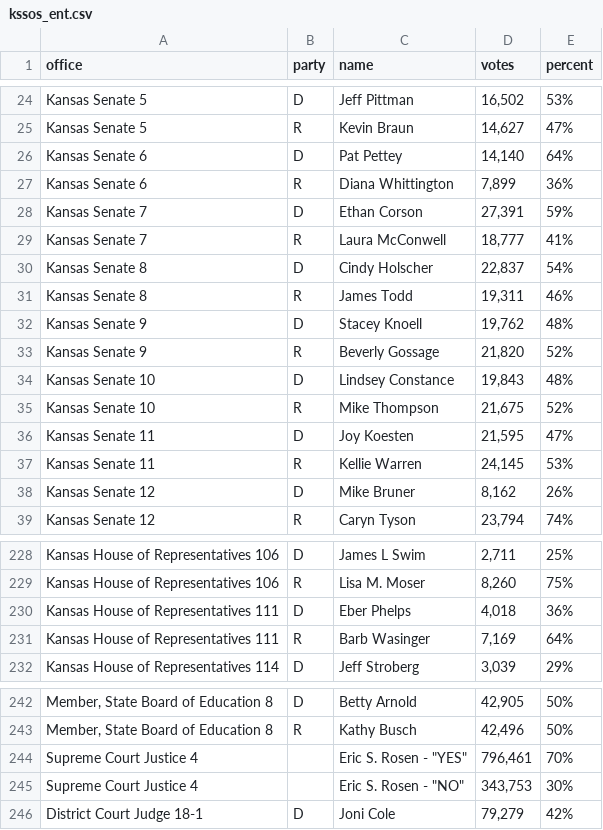
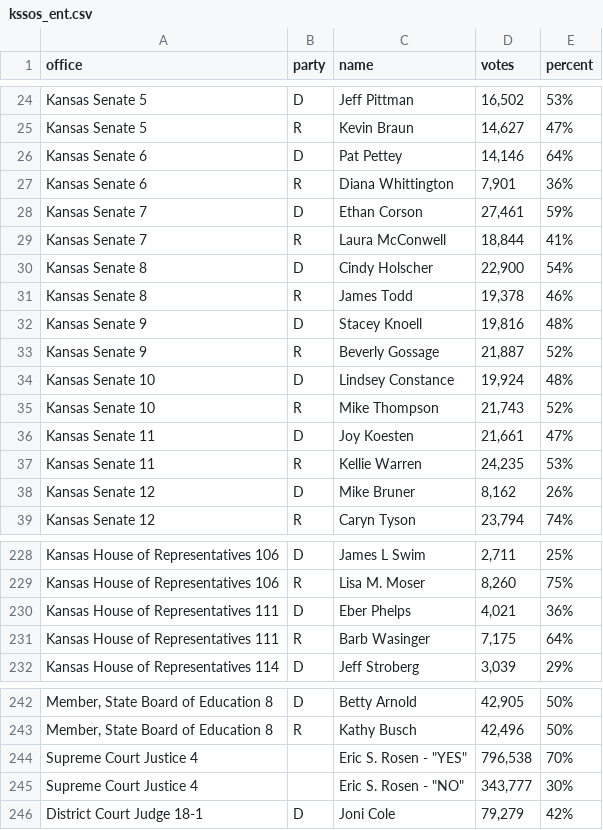
Before and after one commit to statedemocrats/ks-sos-unofficial-stats, a CSV file: kssos_ent.csv, drawn as a sheet; only a part is shown, gaps mark what is left out; the diff covers the shown part only.

```diff
--- a/kssos_ent.csv
+++ b/kssos_ent.csv
@@ -25,14 +25,14 @@ office,party,name,votes,percent
 "Kansas Senate 5",R,"Kevin Braun","14,627",47%
-"Kansas Senate 6",D,"Pat Pettey","14,140",64%
-"Kansas Senate 6",R,"Diana Whittington","7,899",36%
-"Kansas Senate 7",D,"Ethan Corson","27,391",59%
-"Kansas Senate 7",R,"Laura McConwell","18,777",41%
-"Kansas Senate 8",D,"Cindy Holscher","22,837",54%
-"Kansas Senate 8",R,"James Todd","19,311",46%
-"Kansas Senate 9",D,"Stacey Knoell","19,762",48%
-"Kansas Senate 9",R,"Beverly Gossage","21,820",52%
-"Kansas Senate 10",D,"Lindsey Constance","19,843",48%
-"Kansas Senate 10",R,"Mike Thompson","21,675",52%
-"Kansas Senate 11",D,"Joy Koesten","21,595",47%
-"Kansas Senate 11",R,"Kellie Warren","24,145",53%
+"Kansas Senate 6",D,"Pat Pettey","14,146",64%
+"Kansas Senate 6",R,"Diana Whittington","7,901",36%
+"Kansas Senate 7",D,"Ethan Corson","27,461",59%
+"Kansas Senate 7",R,"Laura McConwell","18,844",41%
+"Kansas Senate 8",D,"Cindy Holscher","22,900",54%
+"Kansas Senate 8",R,"James Todd","19,378",46%
+"Kansas Senate 9",D,"Stacey Knoell","19,816",48%
+"Kansas Senate 9",R,"Beverly Gossage","21,887",52%
+"Kansas Senate 10",D,"Lindsey Constance","19,924",48%
+"Kansas Senate 10",R,"Mike Thompson","21,743",52%
+"Kansas Senate 11",D,"Joy Koesten","21,661",47%
+"Kansas Senate 11",R,"Kellie Warren","24,235",53%
 "Kansas Senate 12",D,"Mike Bruner","8,162",26%
@@ -229,4 +229,4 @@ office,party,name,votes,percent
 "Kansas House of Representatives 106",R,"Lisa M. Moser","8,260",75%
-"Kansas House of Representatives 111",D,"Eber Phelps","4,018",36%
-"Kansas House of Representatives 111",R,"Barb Wasinger","7,169",64%
+"Kansas House of Representatives 111",D,"Eber Phelps","4,021",36%
+"Kansas House of Representatives 111",R,"Barb Wasinger","7,175",64%
 "Kansas House of Representatives 114",D,"Jeff Stroberg","3,039",29%
@@ -243,4 +243,4 @@ office,party,name,votes,percent
 "Member, State Board of Education 8",R,"Kathy Busch","42,496",50%
-"Supreme Court Justice 4",,"Eric S. Rosen - ""YES""","796,461",70%
-"Supreme Court Justice 4",,"Eric S. Rosen - ""NO""","343,753",30%
+"Supreme Court Justice 4",,"Eric S. Rosen - ""YES""","796,538",70%
+"Supreme Court Justice 4",,"Eric S. Rosen - ""NO""","343,777",30%
 "District Court Judge 18-1",D,"Joni Cole","79,279",42%
```
Also changed, not shown: 20 edited cells elsewhere in this file.
